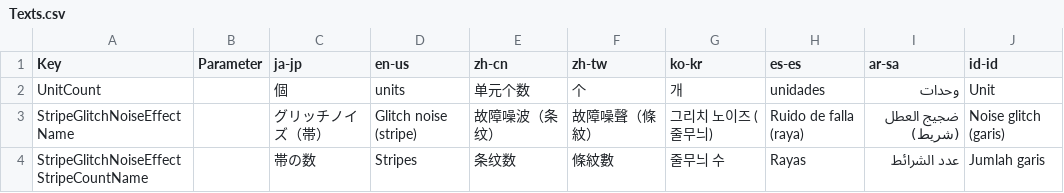
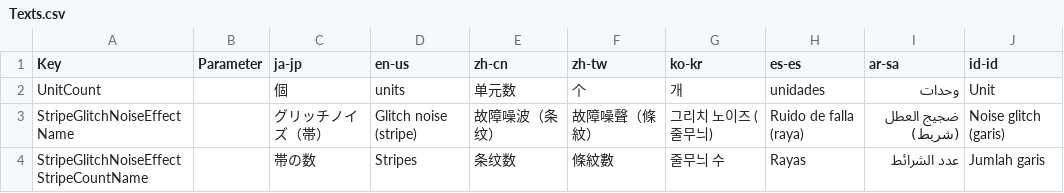
Before and after one commit to manju-summoner/YukkuriMovieMaker.Plugin.Community, a CSV file: YukkuriMovieMaker.Plugin.Community/Effect/Video/StripeGlitchNoise/Texts.csv, drawn as a sheet; only a part is shown.

Commit message:
Update Texts.csv

```diff
--- a/YukkuriMovieMaker.Plugin.Community/Effect/Video/StripeGlitchNoise/Texts.csv
+++ b/YukkuriMovieMaker.Plugin.Community/Effect/Video/StripeGlitchNoise/Texts.csv
@@ -1,3 +1,3 @@
 Key,Parameter,ja-jp,en-us,zh-cn,zh-tw,ko-kr,es-es,ar-sa,id-id
-UnitCount,,個,units,单元个数,个,개,unidades,وحدات,Unit
+UnitCount,,個,units,单元数,个,개,unidades,وحدات,Unit
 StripeGlitchNoiseEffectName,,グリッチノイズ（帯）,Glitch noise (stripe),故障噪波（条纹）,故障噪聲（條紋）,그리치 노이즈 (줄무늬),Ruido de falla (raya),ضجيج العطل (شريط),Noise glitch (garis)
```
